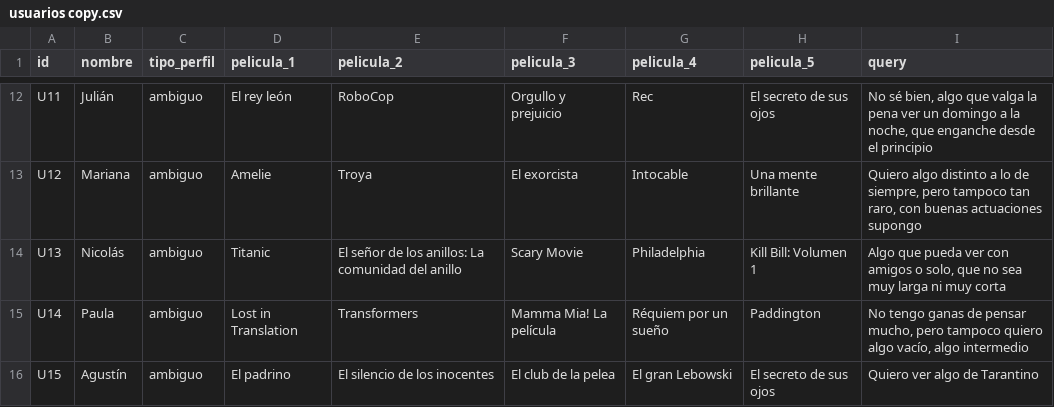
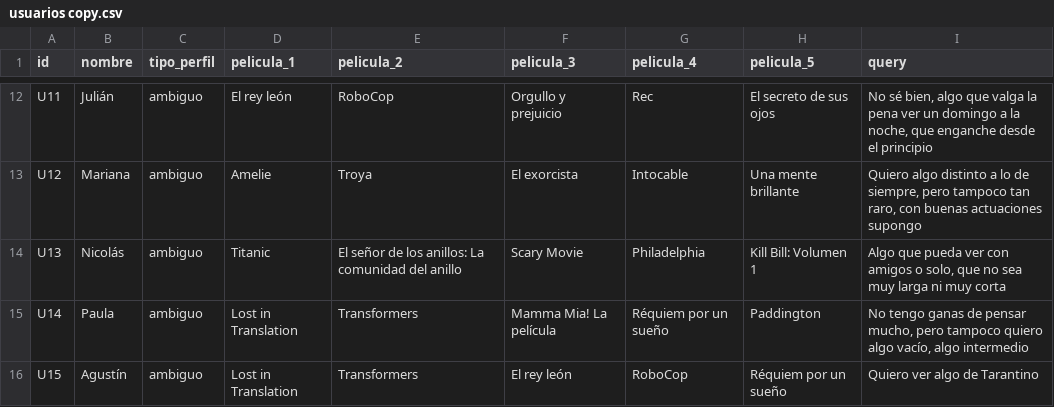
Before and after one commit to nazarenomm/Sistema-de-recomendacion-de-peliculas, a CSV file: data/usuarios copy.csv, drawn as a sheet; only a part is shown, gaps mark what is left out.

Commit message:
nuevo user

```diff
--- a/data/usuarios copy.csv
+++ b/data/usuarios copy.csv
@@ -15,2 +15,2 @@ U13,Nicolás,ambiguo,Titanic,El señor de los anillos: La comunidad del anillo,S
 U14,Paula,ambiguo,Lost in Translation,Transformers,Mamma Mia! La película,Réquiem por un sueño,Paddington,"No tengo ganas de pensar mucho, pero tampoco quiero algo vacío, algo intermedio"
-U15,Agustín,ambiguo,El padrino,El silencio de los inocentes,El club de la pelea,El gran Lebowski,El secreto de sus ojos,"Quiero ver algo de Tarantino"
+U15,Agustín,ambiguo,Lost in Translation,Transformers,El rey león,RoboCop,Réquiem por un sueño,"Quiero ver algo de Tarantino"
```
